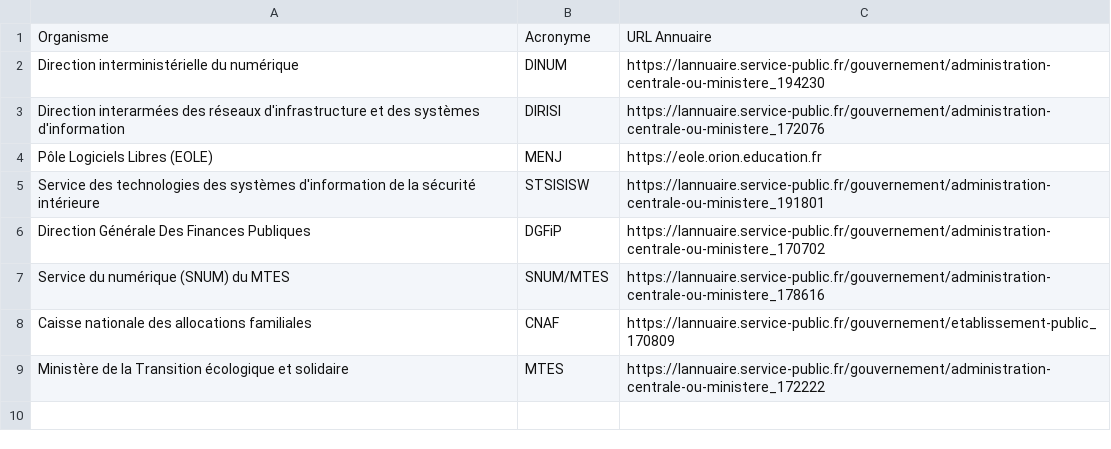
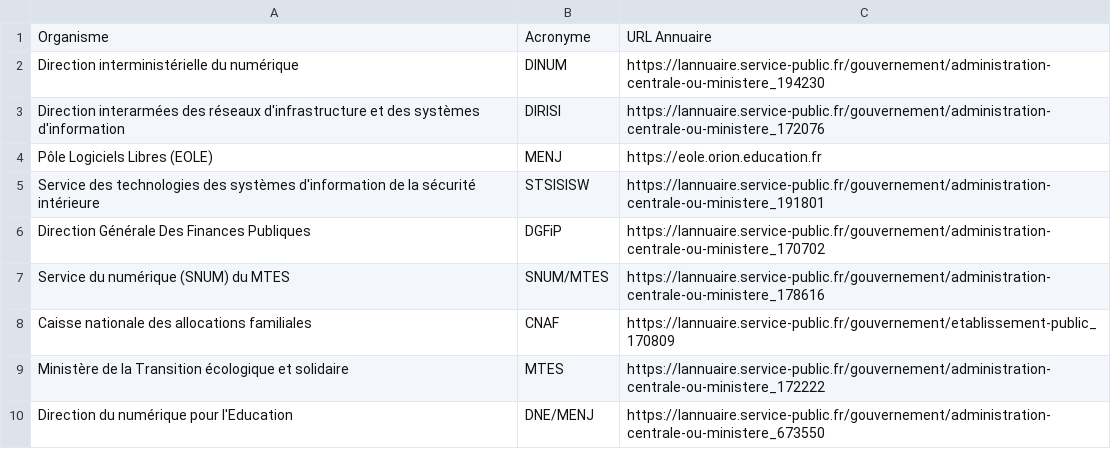
Before and after one commit to dzc34/sill, a CSV file: 2020/sill-2020-contributeurs.csv, drawn as a sheet; the diff names each change by its address in the sheet, - before the commit and + after, or states it on an @@ line.

Commit message:
Ajout de la DNE/MENJ

```diff
--- a/2020/sill-2020-contributeurs.csv
+++ b/2020/sill-2020-contributeurs.csv
+row 10: Direction du numérique pour l'Education | DNE/MENJ | https://lannuaire.service-public.fr/gouvernement/administration-centrale-ou-ministere_673550
```
